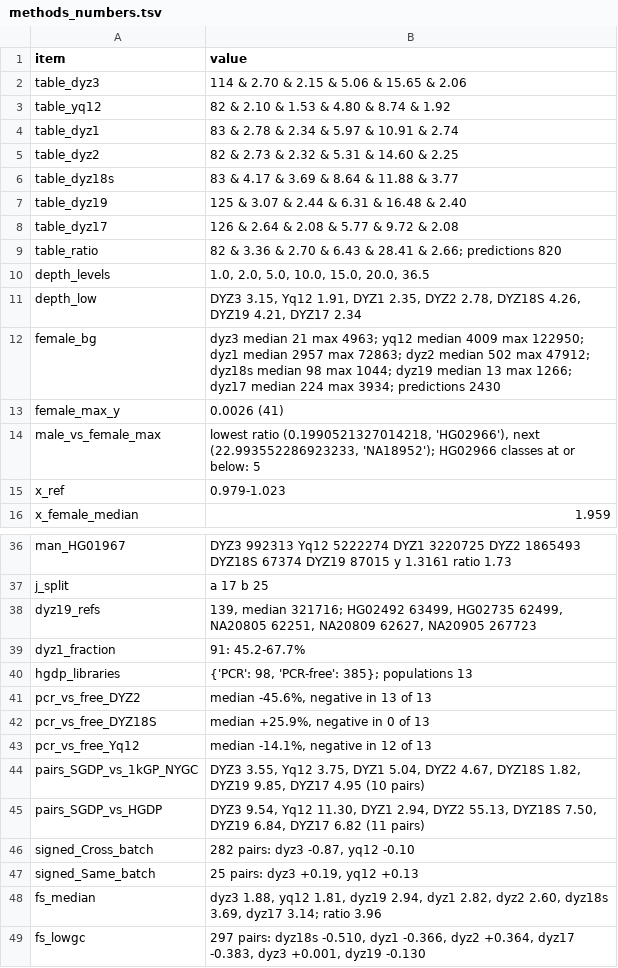
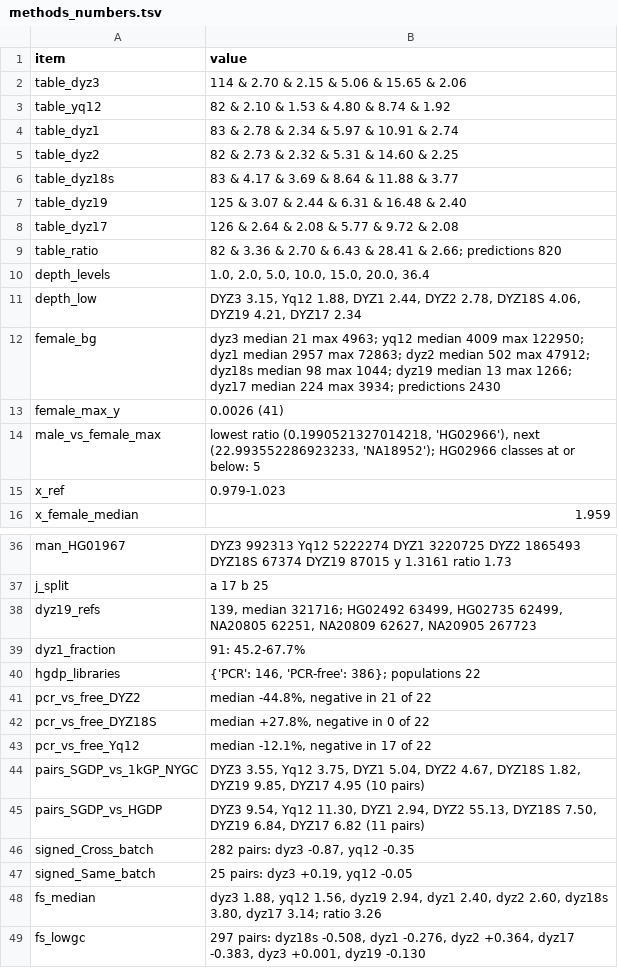
Before and after one commit to AndreaGuarracino/yruler-paper, a TSV file: results/model/methods_numbers.tsv, drawn as a sheet; only a part is shown, gaps mark what is left out.

```diff
--- a/results/model/methods_numbers.tsv
+++ b/results/model/methods_numbers.tsv
@@ -9,4 +9,4 @@ table_dyz17	126 & 2.64 & 2.08 & 5.77 & 9.72 & 2.08
 table_ratio	82 & 3.36 & 2.70 & 6.43 & 28.41 & 2.66; predictions 820
-depth_levels	1.0, 2.0, 5.0, 10.0, 15.0, 20.0, 36.5
-depth_low	DYZ3 3.15, Yq12 1.91, DYZ1 2.35, DYZ2 2.78, DYZ18S 4.26, DYZ19 4.21, DYZ17 2.34
+depth_levels	1.0, 2.0, 5.0, 10.0, 15.0, 20.0, 36.4
+depth_low	DYZ3 3.15, Yq12 1.88, DYZ1 2.44, DYZ2 2.78, DYZ18S 4.06, DYZ19 4.21, DYZ17 2.34
 female_bg	dyz3 median 21 max 4963; yq12 median 4009 max 122950; dyz1 median 2957 max 72863; dyz2 median 502 max 47912; dyz18s median 98 max 1044; dyz19 median 13 max 1266; dyz17 median 224 max 3934; predictions 2430
@@ -39,11 +39,11 @@ dyz19_refs	139, median 321716; HG02492 63499, HG02735 62499, NA20805 62251, NA20
 dyz1_fraction	91: 45.2-67.7%
-hgdp_libraries	{'PCR': 98, 'PCR-free': 385}; populations 13
-pcr_vs_free_DYZ2	median -45.6%, negative in 13 of 13
-pcr_vs_free_DYZ18S	median +25.9%, negative in 0 of 13
-pcr_vs_free_Yq12	median -14.1%, negative in 12 of 13
+hgdp_libraries	{'PCR': 146, 'PCR-free': 386}; populations 22
+pcr_vs_free_DYZ2	median -44.8%, negative in 21 of 22
+pcr_vs_free_DYZ18S	median +27.8%, negative in 0 of 22
+pcr_vs_free_Yq12	median -12.1%, negative in 17 of 22
 pairs_SGDP_vs_1kGP_NYGC	DYZ3 3.55, Yq12 3.75, DYZ1 5.04, DYZ2 4.67, DYZ18S 1.82, DYZ19 9.85, DYZ17 4.95 (10 pairs)
 pairs_SGDP_vs_HGDP	DYZ3 9.54, Yq12 11.30, DYZ1 2.94, DYZ2 55.13, DYZ18S 7.50, DYZ19 6.84, DYZ17 6.82 (11 pairs)
-signed_Cross_batch	282 pairs: dyz3 -0.87, yq12 -0.10
-signed_Same_batch	25 pairs: dyz3 +0.19, yq12 +0.13
-fs_median	dyz3 1.88, yq12 1.81, dyz19 2.94, dyz1 2.82, dyz2 2.60, dyz18s 3.69, dyz17 3.14; ratio 3.96
-fs_lowgc	297 pairs: dyz18s -0.510, dyz1 -0.366, dyz2 +0.364, dyz17 -0.383, dyz3 +0.001, dyz19 -0.130
+signed_Cross_batch	282 pairs: dyz3 -0.87, yq12 -0.35
+signed_Same_batch	25 pairs: dyz3 +0.19, yq12 -0.05
+fs_median	dyz3 1.88, yq12 1.56, dyz19 2.94, dyz1 2.40, dyz2 2.60, dyz18s 3.80, dyz17 3.14; ratio 3.26
+fs_lowgc	297 pairs: dyz18s -0.508, dyz1 -0.276, dyz2 +0.364, dyz17 -0.383, dyz3 +0.001, dyz19 -0.130
```
Also changed, not shown: results/checks/female_whole_file.tsv, results/model/biology_tests.tsv, 7 other files.
